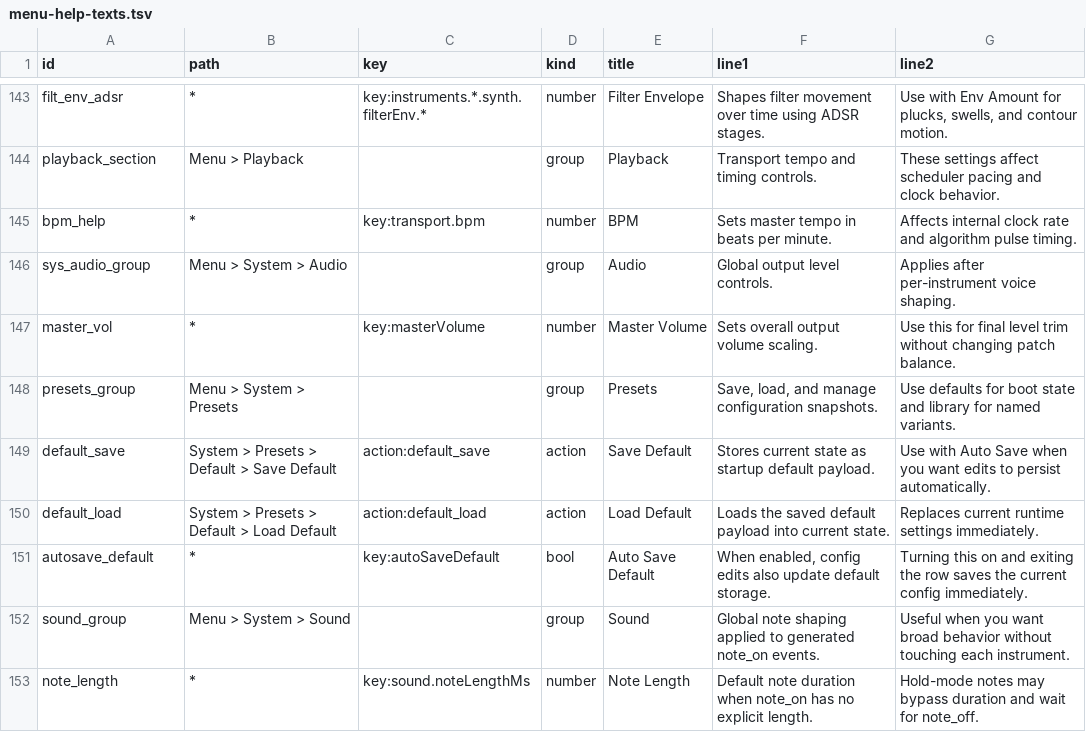
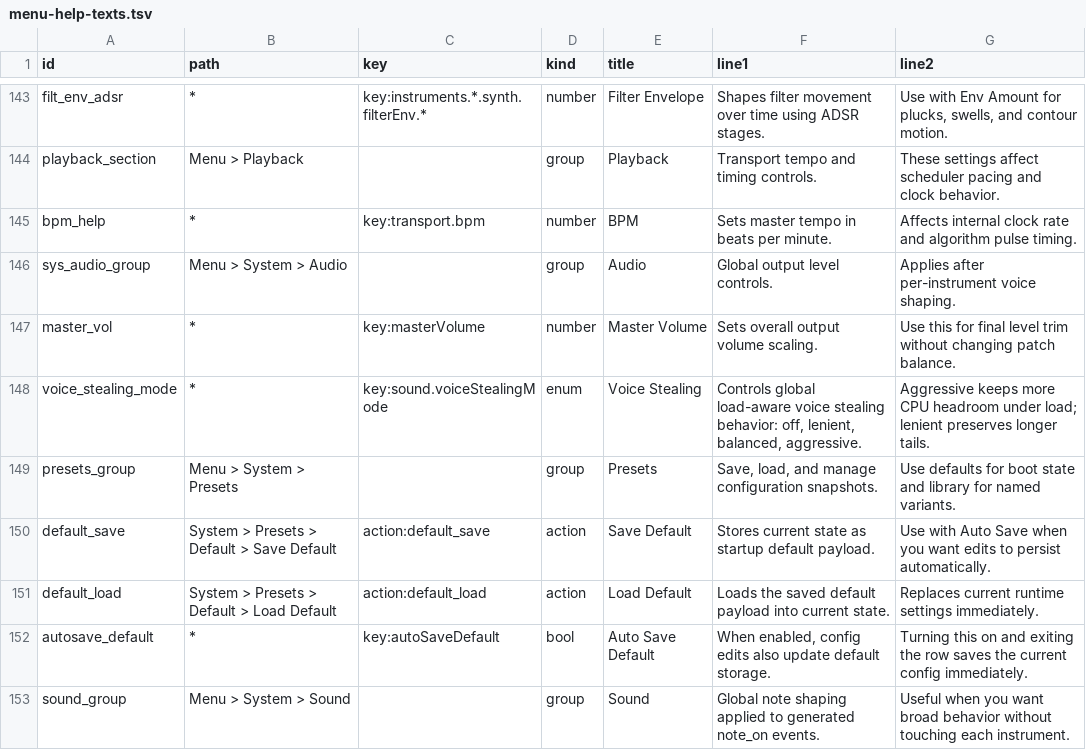
Before and after one commit to nexxyz/cellSymphony, a TSV file: packages/platform-core/resources/menu-help-texts.tsv, drawn as a sheet; only a part is shown, gaps mark what is left out; the shorter side is filled out with more unchanged rows.

Commit message:
Add load-aware global voice stealing modes

```diff
--- a/packages/platform-core/resources/menu-help-texts.tsv
+++ b/packages/platform-core/resources/menu-help-texts.tsv
@@ -147,2 +147,3 @@ sys_audio_group	Menu > System > Audio		group	Audio	Global output level controls.
 master_vol	*	key:masterVolume	number	Master Volume	Sets overall output volume scaling.	Use this for final level trim without changing patch balance.
+voice_stealing_mode	*	key:sound.voiceStealingMode	enum	Voice Stealing	Controls global load-aware voice stealing behavior: off, lenient, balanced, aggressive.	Aggressive keeps more CPU headroom under load; lenient preserves longer tails.
 presets_group	Menu > System > Presets		group	Presets	Save, load, and manage configuration snapshots.	Use defaults for boot state and library for named variants.
```
Also changed, not shown: 12 other files.
